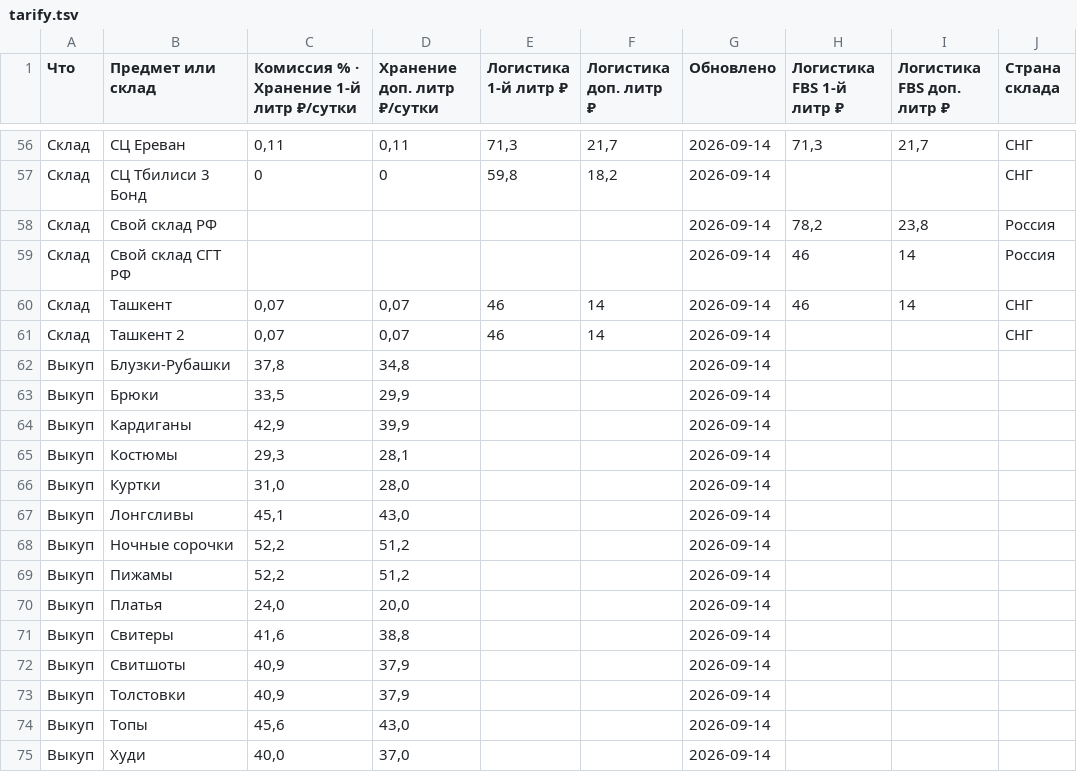
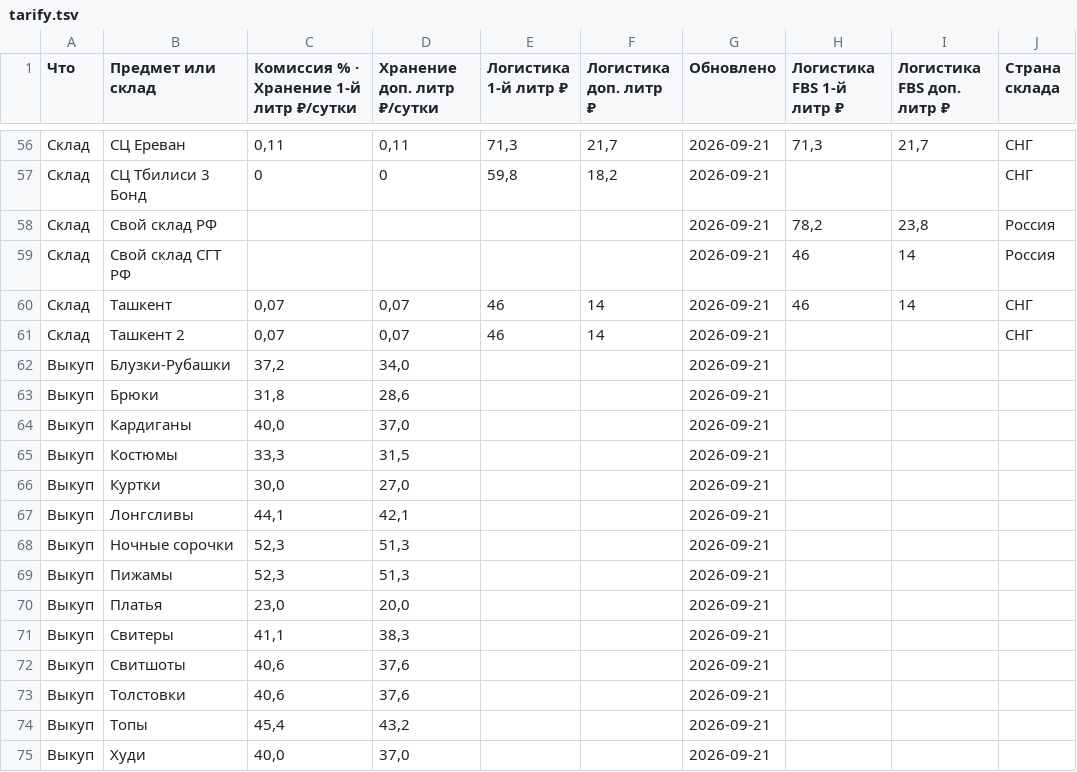
Before and after one commit to Ulban88/wb-tarify, a TSV file: tarify.tsv, drawn as a sheet; only a part is shown, gaps mark what is left out; the diff covers the shown part only; the diff names each change by its address in the sheet, - before the commit and + after, or states it on an @@ line.

```diff
--- a/tarify.tsv
+++ b/tarify.tsv
-G56:G75 (Обновлено): 2026-09-14
+G56:G75 (Обновлено): 2026-09-21
-C62: 37,8
+C62: 37,2
-D62 (Хранение доп. литр ₽/сутки): 34,8
+D62 (Хранение доп. литр ₽/сутки): 34,0
-C63: 33,5
+C63: 31,8
-D63 (Хранение доп. литр ₽/сутки): 29,9
+D63 (Хранение доп. литр ₽/сутки): 28,6
-C64: 42,9
+C64: 40,0
-D64 (Хранение доп. литр ₽/сутки): 39,9
+D64 (Хранение доп. литр ₽/сутки): 37,0
-C65: 29,3
+C65: 33,3
-D65 (Хранение доп. литр ₽/сутки): 28,1
+D65 (Хранение доп. литр ₽/сутки): 31,5
-C66: 31,0
+C66: 30,0
-D66 (Хранение доп. литр ₽/сутки): 28,0
+D66 (Хранение доп. литр ₽/сутки): 27,0
-C67: 45,1
+C67: 44,1
-D67 (Хранение доп. литр ₽/сутки): 43,0
+D67 (Хранение доп. литр ₽/сутки): 42,1
-C68:C69: 52,2
+C68:C69: 52,3
-D68:D69 (Хранение доп. литр ₽/сутки): 51,2
+D68:D69 (Хранение доп. литр ₽/сутки): 51,3
-C70: 24,0
+C70: 23,0
-C71: 41,6
+C71: 41,1
-D71 (Хранение доп. литр ₽/сутки): 38,8
+D71 (Хранение доп. литр ₽/сутки): 38,3
-C72:C73: 40,9
+C72:C73: 40,6
-D72:D73 (Хранение доп. литр ₽/сутки): 37,9
+D72:D73 (Хранение доп. литр ₽/сутки): 37,6
-C74: 45,6
+C74: 45,4
-D74 (Хранение доп. литр ₽/сутки): 43,0
+D74 (Хранение доп. литр ₽/сутки): 43,2
```
Also changed, not shown: 54 edited cells elsewhere in this file.
